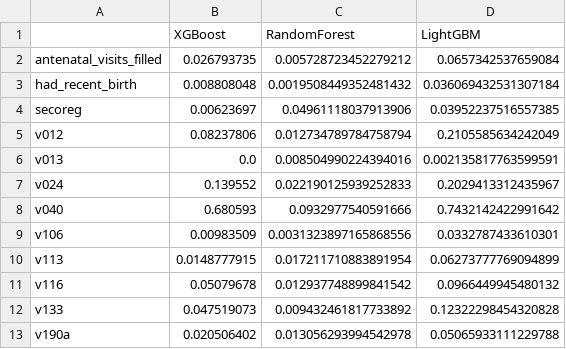
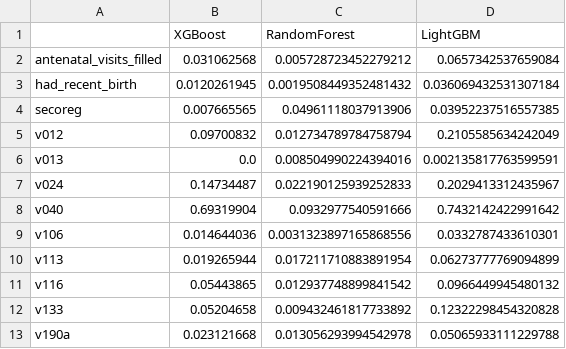
Before and after one commit to Suvekshyajha/anaemia_risk_ml_prediction, a CSV file: results/metrics/shap_importance_tree_models.csv, drawn as a sheet.

```diff
--- a/results/metrics/shap_importance_tree_models.csv
+++ b/results/metrics/shap_importance_tree_models.csv
@@ -1,13 +1,13 @@
 ,XGBoost,RandomForest,LightGBM
-antenatal_visits_filled,0.026793735,0.005728723452279212,0.0657342537659084
-had_recent_birth,0.008808048,0.0019508449352481432,0.036069432531307184
-secoreg,0.00623697,0.04961118037913906,0.03952237516557385
-v012,0.08237806,0.012734789784758794,0.2105585634242049
+antenatal_visits_filled,0.031062568,0.005728723452279212,0.0657342537659084
+had_recent_birth,0.0120261945,0.0019508449352481432,0.036069432531307184
+secoreg,0.007665565,0.04961118037913906,0.03952237516557385
+v012,0.09700832,0.012734789784758794,0.2105585634242049
 v013,0.0,0.008504990224394016,0.002135817763599591
-v024,0.139552,0.022190125939252833,0.2029413312435967
-v040,0.680593,0.0932977540591666,0.7432142422991642
-v106,0.00983509,0.0031323897165868556,0.0332787433610301
-v113,0.0148777915,0.017211710883891954,0.06273777769094899
-v116,0.05079678,0.012937748899841542,0.0966449945480132
-v133,0.047519073,0.009432461817733892,0.12322298454320828
-v190a,0.020506402,0.013056293994542978,0.05065933111229788
+v024,0.14734487,0.022190125939252833,0.2029413312435967
+v040,0.69319904,0.0932977540591666,0.7432142422991642
+v106,0.014644036,0.0031323897165868556,0.0332787433610301
+v113,0.019265944,0.017211710883891954,0.06273777769094899
+v116,0.05443865,0.012937748899841542,0.0966449945480132
+v133,0.05204658,0.009432461817733892,0.12322298454320828
+v190a,0.023121668,0.013056293994542978,0.05065933111229788
```
Also changed, not shown: results/metrics/all_models_comparison.csv, results/metrics/baseline_metrics.csv, 20 other files.
